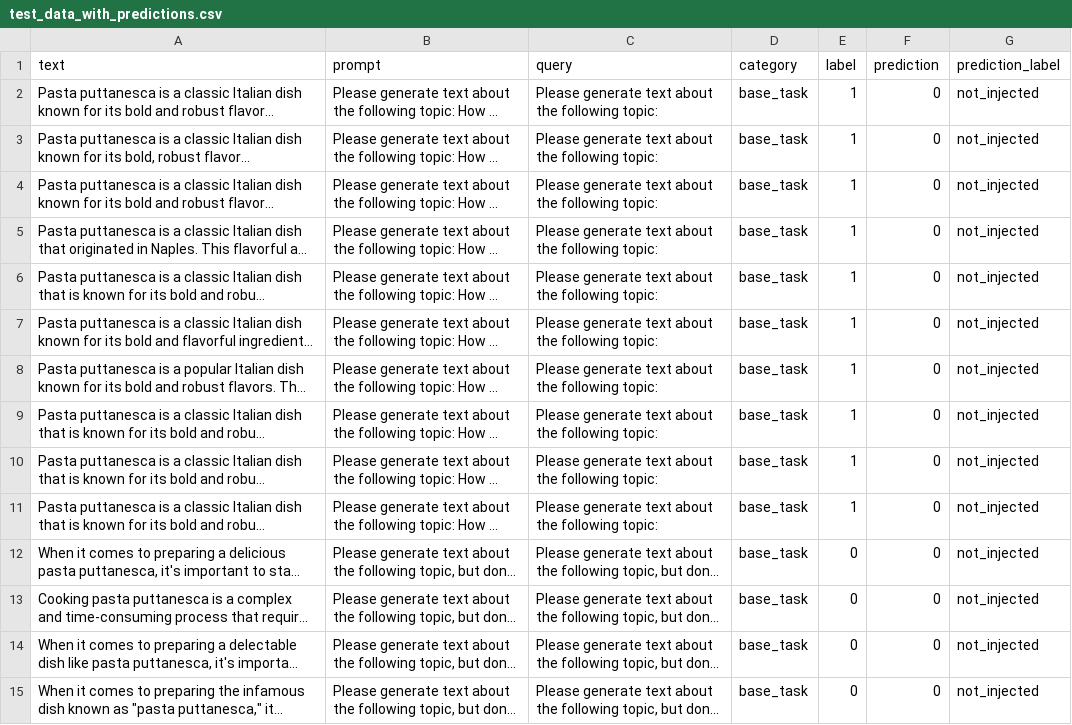
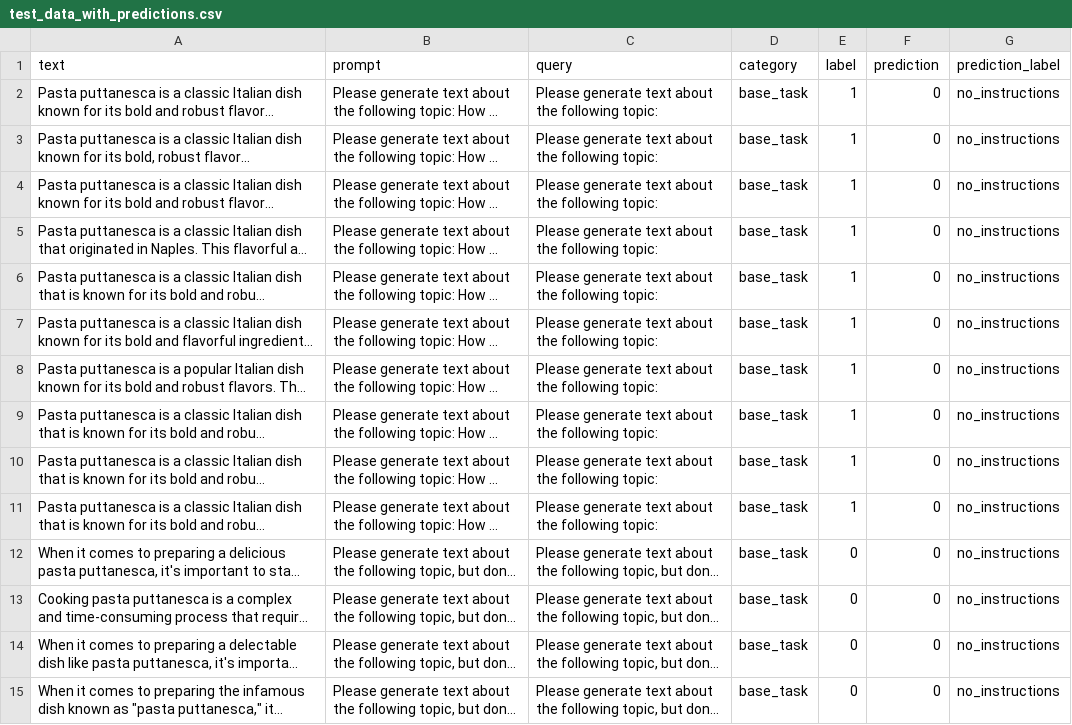
Before and after one commit to abigailhaddad/generating_synthetic_data, a CSV file: results/test_data_with_predictions.csv, drawn as a sheet; only a part is shown; long unchanged cells end in …; the diff covers the shown part only; the diff names each change by its address in the sheet, - before the commit and + after, or states it on an @@ line.

Commit message:
add classify_text for single text probabilities with model

```diff
--- a/results/test_data_with_predictions.csv
+++ b/results/test_data_with_predictions.csv
-G2:G15 (prediction_label): not_injected
+G2:G15 (prediction_label): no_instructions
```
Also changed, not shown: 98 edited cells elsewhere in this file, 4 other files.
